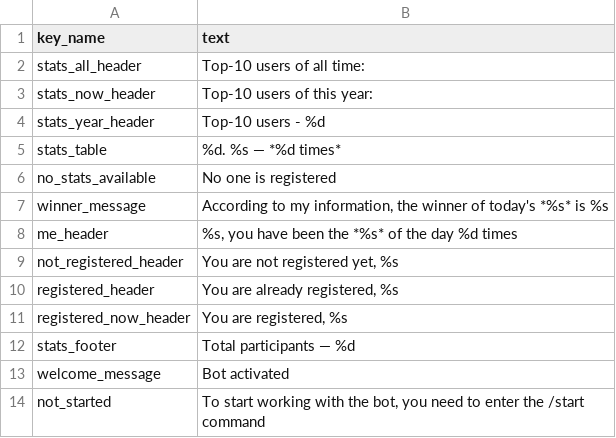
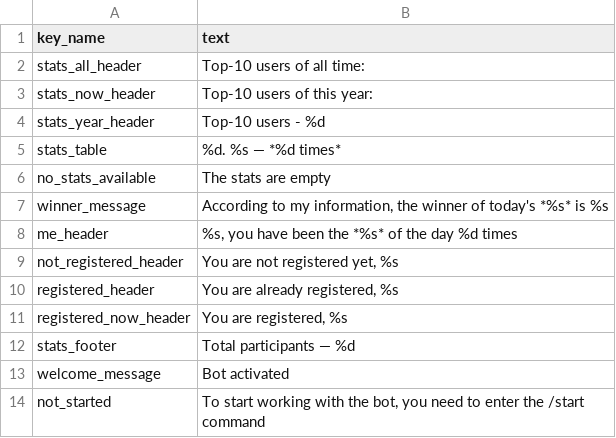
Before and after one commit to tkozakas/telegram-bot, a CSV file: src/main/resources/changelog/data/daily_message.csv, drawn as a sheet.

Commit message:
Fix endlines for daily messages

```diff
--- a/src/main/resources/changelog/data/daily_message.csv
+++ b/src/main/resources/changelog/data/daily_message.csv
@@ -5,3 +5,3 @@ stats_year_header,Top-10 users - %d
 stats_table,%d. %s — *%d times*
-no_stats_available,No one is registered
+no_stats_available,The stats are empty
 winner_message,"According to my information, the winner of today's *%s* is %s"
```
Also changed, not shown: 1 other file.
